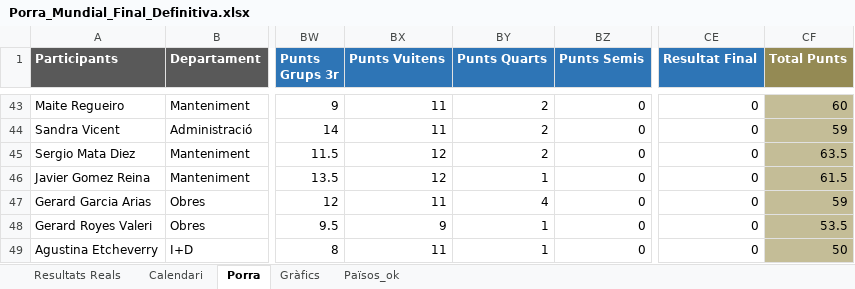
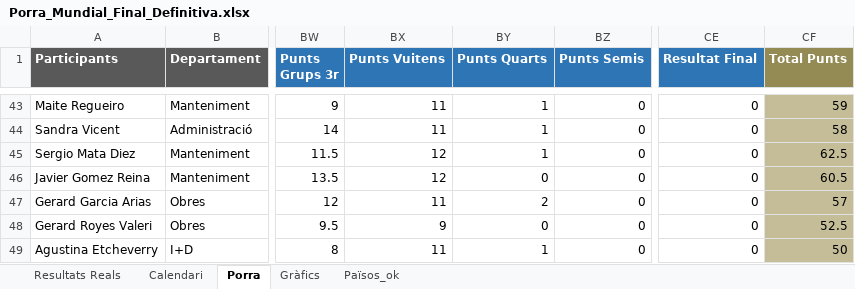
Before and after one commit to marcllopisraja-crypto/Porra_Mundial_2026_Constraula, an Excel workbook: Porra_Mundial_Final_Definitiva.xlsx, sheet Porra, drawn as a sheet; only a part is shown, gaps mark what is left out; values as stored, in another font and other column widths than the file's, no borders; the diff covers the shown part only; the diff names each change by its address in the sheet, - before the commit and + after, or states it on an @@ line.

```diff
--- a/Porra_Mundial_Final_Definitiva.xlsx (sheet Porra)
+++ b/Porra_Mundial_Final_Definitiva.xlsx (sheet Porra)
-BY43:BY45 (Punts Quarts): 2
+BY43:BY45 (Punts Quarts): 1
-CF43 (Total Punts): 60
+CF43 (Total Punts): 59
-CF44 (Total Punts): 59
+CF44 (Total Punts): 58
-CF45 (Total Punts): 63.5
+CF45 (Total Punts): 62.5
-BY46 (Punts Quarts): 1
+BY46 (Punts Quarts): 0
-CF46 (Total Punts): 61.5
+CF46 (Total Punts): 60.5
-BY47 (Punts Quarts): 4
+BY47 (Punts Quarts): 2
-CF47 (Total Punts): 59
+CF47 (Total Punts): 57
-BY48 (Punts Quarts): 1
+BY48 (Punts Quarts): 0
-CF48 (Total Punts): 53.5
+CF48 (Total Punts): 52.5
```
Also changed, not shown: 82 edited cells elsewhere in this sheet, sheet Calendari, sheet Resultats Reals.
